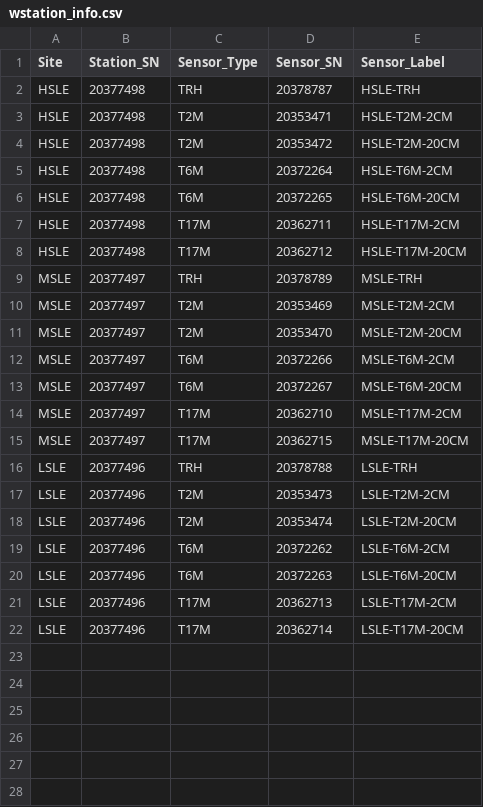
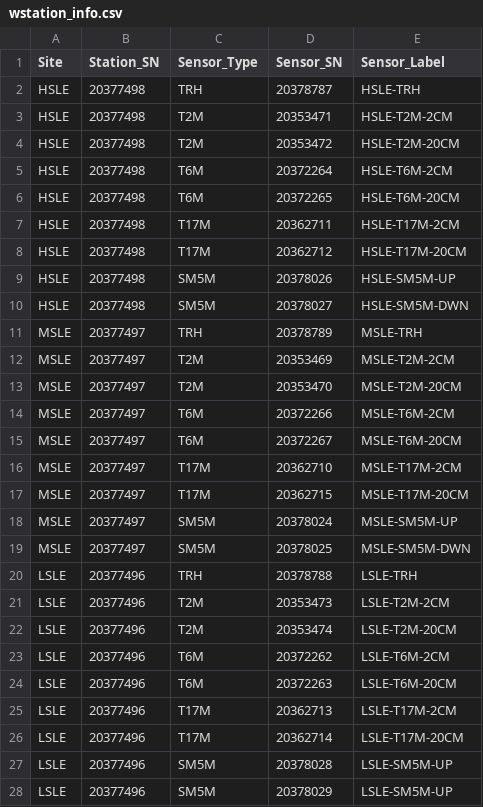
Before and after one commit to PNNL-PREMIS/PREMIS-ghg, a CSV file: inventory_data/wstation_info.csv, drawn as a sheet.

Commit message:
Soil moisture probes added

```diff
--- a/inventory_data/wstation_info.csv
+++ b/inventory_data/wstation_info.csv
@@ -8,2 +8,4 @@ HSLE,20377498,T17M,20362711,HSLE-T17M-2CM
 HSLE,20377498,T17M,20362712,HSLE-T17M-20CM
+HSLE,20377498,SM5M,20378026,HSLE-SM5M-UP
+HSLE,20377498,SM5M,20378027,HSLE-SM5M-DWN
 MSLE,20377497,TRH,20378789,MSLE-TRH
@@ -15,2 +17,4 @@ MSLE,20377497,T17M,20362710,MSLE-T17M-2CM
 MSLE,20377497,T17M,20362715,MSLE-T17M-20CM
+MSLE,20377497,SM5M,20378024,MSLE-SM5M-UP
+MSLE,20377497,SM5M,20378025,MSLE-SM5M-DWN
 LSLE,20377496,TRH,20378788,LSLE-TRH
@@ -22 +26,3 @@ LSLE,20377496,T17M,20362713,LSLE-T17M-2CM
 LSLE,20377496,T17M,20362714,LSLE-T17M-20CM
+LSLE,20377496,SM5M,20378028,LSLE-SM5M-UP
+LSLE,20377496,SM5M,20378029,LSLE-SM5M-UP
```
